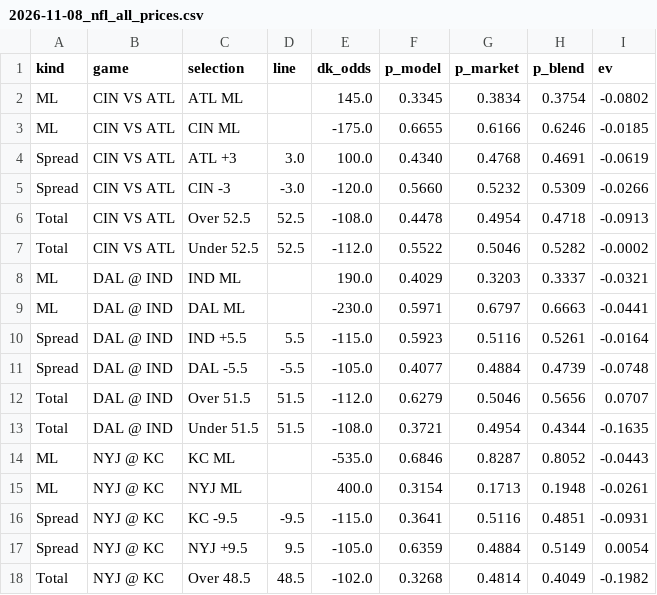
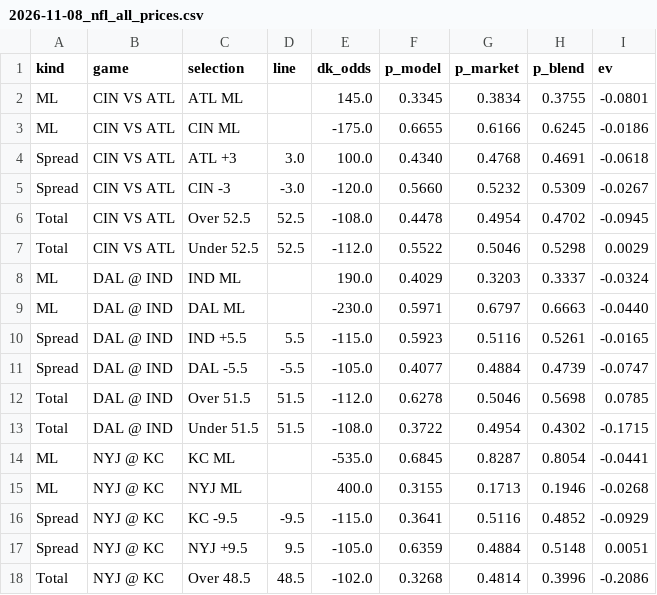
Before and after one commit to gmoneydakota/my-city, a CSV file: bets/reports/2026-11-08_nfl_all_prices.csv, drawn as a sheet; only a part is shown; the diff covers the shown part only.

```diff
--- a/bets/reports/2026-11-08_nfl_all_prices.csv
+++ b/bets/reports/2026-11-08_nfl_all_prices.csv
@@ -1,18 +1,18 @@
 kind,game,selection,line,dk_odds,p_model,p_market,p_blend,ev
-ML,CIN VS ATL,ATL ML,,145.0,0.3345,0.3834,0.3754,-0.0802
-ML,CIN VS ATL,CIN ML,,-175.0,0.6655,0.6166,0.6246,-0.0185
-Spread,CIN VS ATL,ATL +3,3.0,100.0,0.4340,0.4768,0.4691,-0.0619
-Spread,CIN VS ATL,CIN -3,-3.0,-120.0,0.5660,0.5232,0.5309,-0.0266
-Total,CIN VS ATL,Over 52.5,52.5,-108.0,0.4478,0.4954,0.4718,-0.0913
-Total,CIN VS ATL,Under 52.5,52.5,-112.0,0.5522,0.5046,0.5282,-0.0002
-ML,DAL @ IND,IND ML,,190.0,0.4029,0.3203,0.3337,-0.0321
-ML,DAL @ IND,DAL ML,,-230.0,0.5971,0.6797,0.6663,-0.0441
-Spread,DAL @ IND,IND +5.5,5.5,-115.0,0.5923,0.5116,0.5261,-0.0164
-Spread,DAL @ IND,DAL -5.5,-5.5,-105.0,0.4077,0.4884,0.4739,-0.0748
-Total,DAL @ IND,Over 51.5,51.5,-112.0,0.6279,0.5046,0.5656,0.0707
-Total,DAL @ IND,Under 51.5,51.5,-108.0,0.3721,0.4954,0.4344,-0.1635
-ML,NYJ @ KC,KC ML,,-535.0,0.6846,0.8287,0.8052,-0.0443
-ML,NYJ @ KC,NYJ ML,,400.0,0.3154,0.1713,0.1948,-0.0261
-Spread,NYJ @ KC,KC -9.5,-9.5,-115.0,0.3641,0.5116,0.4851,-0.0931
-Spread,NYJ @ KC,NYJ +9.5,9.5,-105.0,0.6359,0.4884,0.5149,0.0054
-Total,NYJ @ KC,Over 48.5,48.5,-102.0,0.3268,0.4814,0.4049,-0.1982
+ML,CIN VS ATL,ATL ML,,145.0,0.3345,0.3834,0.3755,-0.0801
+ML,CIN VS ATL,CIN ML,,-175.0,0.6655,0.6166,0.6245,-0.0186
+Spread,CIN VS ATL,ATL +3,3.0,100.0,0.4340,0.4768,0.4691,-0.0618
+Spread,CIN VS ATL,CIN -3,-3.0,-120.0,0.5660,0.5232,0.5309,-0.0267
+Total,CIN VS ATL,Over 52.5,52.5,-108.0,0.4478,0.4954,0.4702,-0.0945
+Total,CIN VS ATL,Under 52.5,52.5,-112.0,0.5522,0.5046,0.5298,0.0029
+ML,DAL @ IND,IND ML,,190.0,0.4029,0.3203,0.3337,-0.0324
+ML,DAL @ IND,DAL ML,,-230.0,0.5971,0.6797,0.6663,-0.0440
+Spread,DAL @ IND,IND +5.5,5.5,-115.0,0.5923,0.5116,0.5261,-0.0165
+Spread,DAL @ IND,DAL -5.5,-5.5,-105.0,0.4077,0.4884,0.4739,-0.0747
+Total,DAL @ IND,Over 51.5,51.5,-112.0,0.6278,0.5046,0.5698,0.0785
+Total,DAL @ IND,Under 51.5,51.5,-108.0,0.3722,0.4954,0.4302,-0.1715
+ML,NYJ @ KC,KC ML,,-535.0,0.6845,0.8287,0.8054,-0.0441
+ML,NYJ @ KC,NYJ ML,,400.0,0.3155,0.1713,0.1946,-0.0268
+Spread,NYJ @ KC,KC -9.5,-9.5,-115.0,0.3641,0.5116,0.4852,-0.0929
+Spread,NYJ @ KC,NYJ +9.5,9.5,-105.0,0.6359,0.4884,0.5148,0.0051
+Total,NYJ @ KC,Over 48.5,48.5,-102.0,0.3268,0.4814,0.3996,-0.2086
```
Also changed, not shown: 113 edited cells elsewhere in this file, bets/history/picks.csv, bets/history/projections_log.csv, 11 other files.
